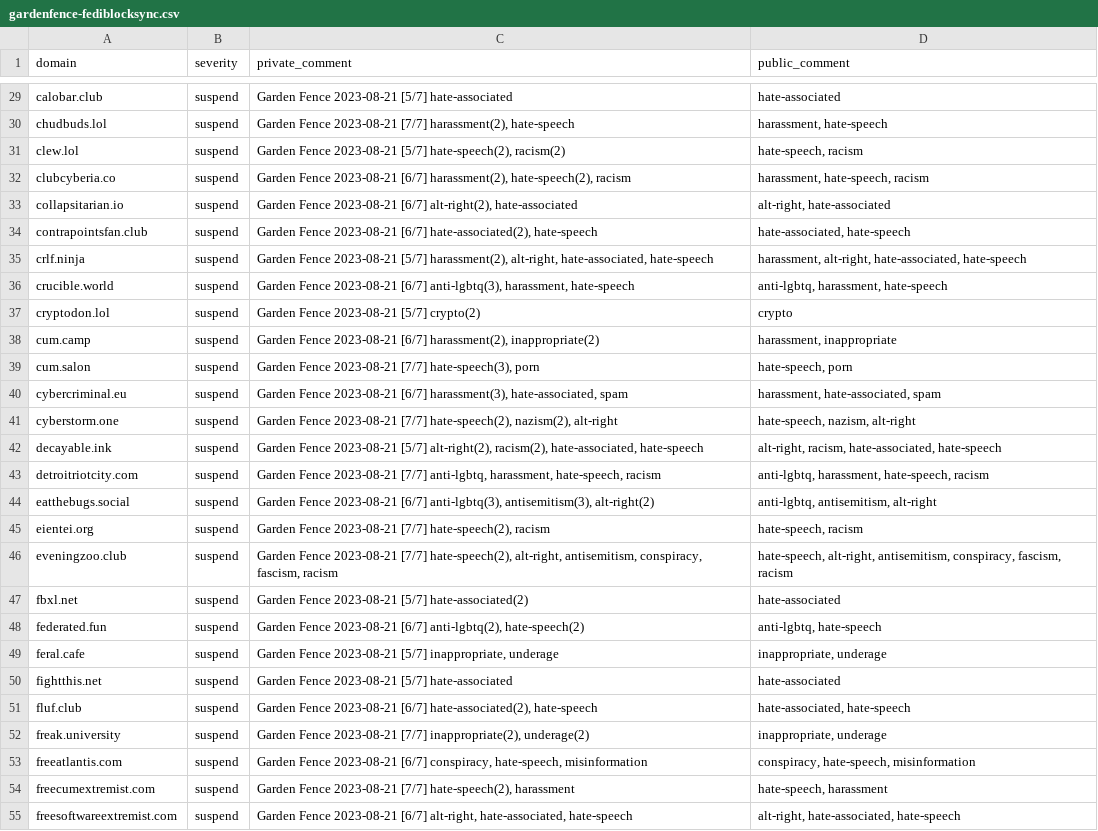
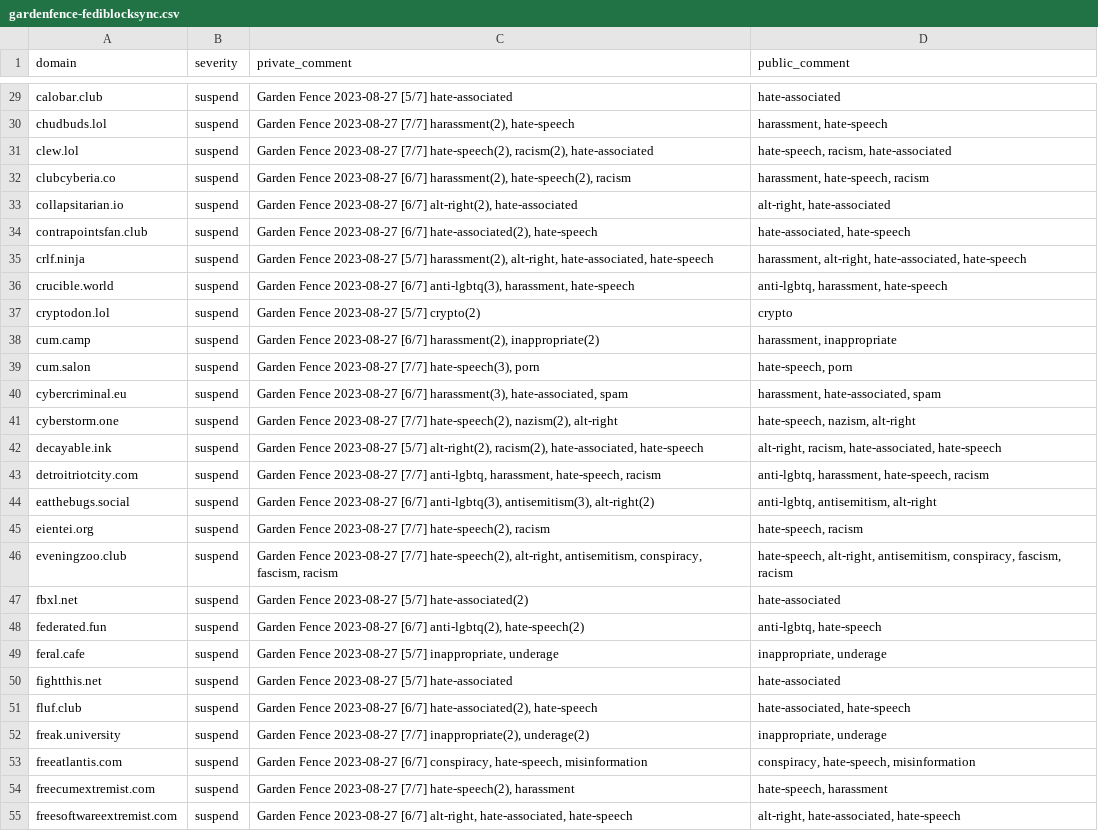
Before and after one commit to gardenfence/blocklist, a CSV file: gardenfence-fediblocksync.csv, drawn as a sheet; only a part is shown, gaps mark what is left out; the diff covers the shown part only; the diff names each change by its address in the sheet, - before the commit and + after, or states it on an @@ line.

```diff
--- a/gardenfence-fediblocksync.csv
+++ b/gardenfence-fediblocksync.csv
-C29 (private_comment): Garden Fence 2023-08-21 [5/7] hate-associated
+C29 (private_comment): Garden Fence 2023-08-27 [5/7] hate-associated
-C30 (private_comment): Garden Fence 2023-08-21 [7/7] harassment(2),…
+C30 (private_comment): Garden Fence 2023-08-27 [7/7] harassment(2),…
-C31 (private_comment): Garden Fence 2023-08-21 [5/7] hate-speech(2), racism(2)
+C31 (private_comment): Garden Fence 2023-08-27 [7/7] hate-speech(2), racism(2), hate-associated
-D31 (public_comment): hate-speech, racism
+D31 (public_comment): hate-speech, racism, hate-associated
-C32 (private_comment): Garden Fence 2023-08-21 [6/7] harassment(2),…
+C32 (private_comment): Garden Fence 2023-08-27 [6/7] harassment(2),…
-C33 (private_comment): Garden Fence 2023-08-21 [6/7] alt-right(2),…
+C33 (private_comment): Garden Fence 2023-08-27 [6/7] alt-right(2),…
-C34 (private_comment): Garden Fence 2023-08-21 [6/7] hate-associated(2),…
+C34 (private_comment): Garden Fence 2023-08-27 [6/7] hate-associated(2),…
-C35 (private_comment): Garden Fence 2023-08-21 [5/7] harassment(2),…
+C35 (private_comment): Garden Fence 2023-08-27 [5/7] harassment(2),…
-C36 (private_comment): Garden Fence 2023-08-21 [6/7] anti-lgbtq(3),…
+C36 (private_comment): Garden Fence 2023-08-27 [6/7] anti-lgbtq(3),…
-C37 (private_comment): Garden Fence 2023-08-21 [5/7] crypto(2)
+C37 (private_comment): Garden Fence 2023-08-27 [5/7] crypto(2)
-C38 (private_comment): Garden Fence 2023-08-21 [6/7] harassment(2),…
+C38 (private_comment): Garden Fence 2023-08-27 [6/7] harassment(2),…
-C39 (private_comment): Garden Fence 2023-08-21 [7/7] hate-speech(3),…
+C39 (private_comment): Garden Fence 2023-08-27 [7/7] hate-speech(3),…
-C40 (private_comment): Garden Fence 2023-08-21 [6/7] harassment(3),…
+C40 (private_comment): Garden Fence 2023-08-27 [6/7] harassment(3),…
-C41 (private_comment): Garden Fence 2023-08-21 [7/7] hate-speech(2),…
+C41 (private_comment): Garden Fence 2023-08-27 [7/7] hate-speech(2),…
-C42 (private_comment): Garden Fence 2023-08-21 [5/7] alt-right(2),…
+C42 (private_comment): Garden Fence 2023-08-27 [5/7] alt-right(2),…
-C43 (private_comment): Garden Fence 2023-08-21 [7/7] anti-lgbtq,…
+C43 (private_comment): Garden Fence 2023-08-27 [7/7] anti-lgbtq,…
-C44 (private_comment): Garden Fence 2023-08-21 [6/7] anti-lgbtq(3),…
+C44 (private_comment): Garden Fence 2023-08-27 [6/7] anti-lgbtq(3),…
-C45 (private_comment): Garden Fence 2023-08-21 [7/7] hate-speech(2),…
+C45 (private_comment): Garden Fence 2023-08-27 [7/7] hate-speech(2),…
-C46 (private_comment): Garden Fence 2023-08-21 [7/7] hate-speech(2),…
+C46 (private_comment): Garden Fence 2023-08-27 [7/7] hate-speech(2),…
-C47 (private_comment): Garden Fence 2023-08-21 [5/7] hate-associated(2)
+C47 (private_comment): Garden Fence 2023-08-27 [5/7] hate-associated(2)
-C48 (private_comment): Garden Fence 2023-08-21 [6/7] anti-lgbtq(2),…
+C48 (private_comment): Garden Fence 2023-08-27 [6/7] anti-lgbtq(2),…
-C49 (private_comment): Garden Fence 2023-08-21 [5/7] inappropriate,…
+C49 (private_comment): Garden Fence 2023-08-27 [5/7] inappropriate,…
-C50 (private_comment): Garden Fence 2023-08-21 [5/7] hate-associated
+C50 (private_comment): Garden Fence 2023-08-27 [5/7] hate-associated
-C51 (private_comment): Garden Fence 2023-08-21 [6/7] hate-associated(2),…
+C51 (private_comment): Garden Fence 2023-08-27 [6/7] hate-associated(2),…
-C52 (private_comment): Garden Fence 2023-08-21 [7/7] inappropriate(2),…
+C52 (private_comment): Garden Fence 2023-08-27 [7/7] inappropriate(2),…
-C53 (private_comment): Garden Fence 2023-08-21 [6/7] conspiracy,…
+C53 (private_comment): Garden Fence 2023-08-27 [6/7] conspiracy,…
-C54 (private_comment): Garden Fence 2023-08-21 [7/7] hate-speech(2),…
+C54 (private_comment): Garden Fence 2023-08-27 [7/7] hate-speech(2),…
-C55 (private_comment): Garden Fence 2023-08-21 [6/7] alt-right,…
+C55 (private_comment): Garden Fence 2023-08-27 [6/7] alt-right,…
```
Also changed, not shown: 161 edited cells elsewhere in this file, gardenfence-mastodon.csv, 1 other file.
